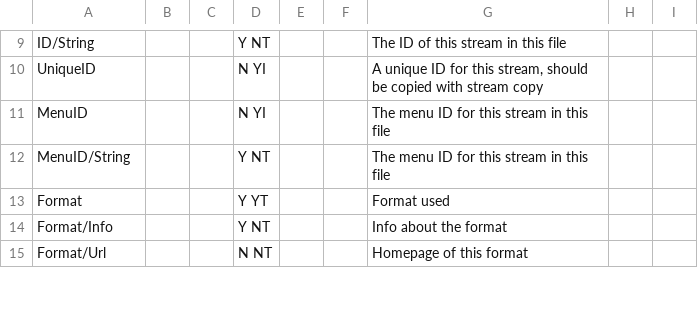
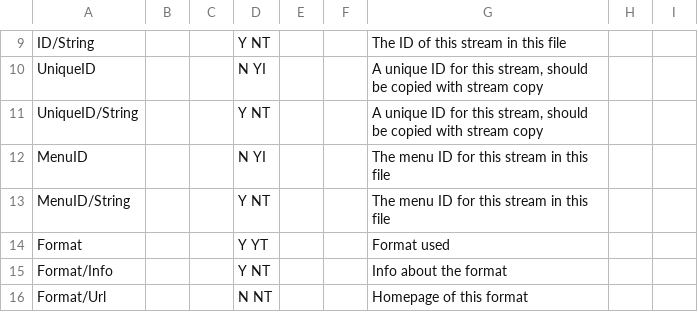
Before and after one commit to mediatest/mediatestLib, a CSV file: Source/Ressource/Text/Stream/Audio.csv, drawn as a sheet; only a part is shown, gaps mark what is left out; the diff names each change by its address in the sheet, - before the commit and + after, or states it on an @@ line.

```diff
--- a/Source/Ressource/Text/Stream/Audio.csv
+++ b/Source/Ressource/Text/Stream/Audio.csv
+row 11: UniqueID/String |  |  | Y NT |  |  | A unique ID for this stream, should be copied with stream copy
```
Also changed, not shown: Source/Ressource/Text/Stream/General.csv, Source/Ressource/Text/Stream/Image.csv, 6 other files.
